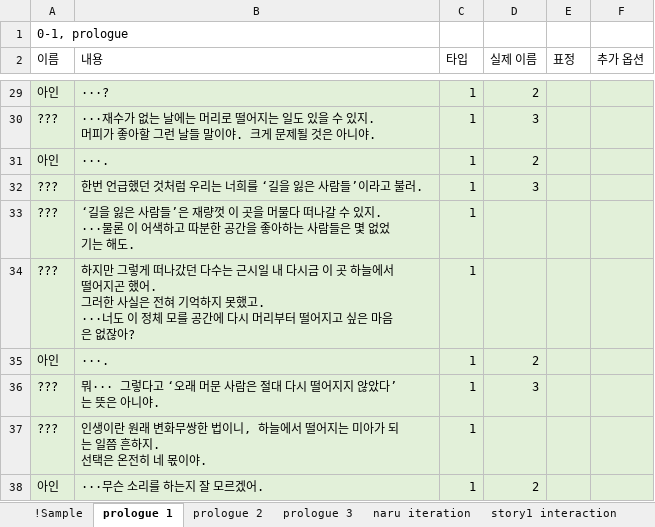
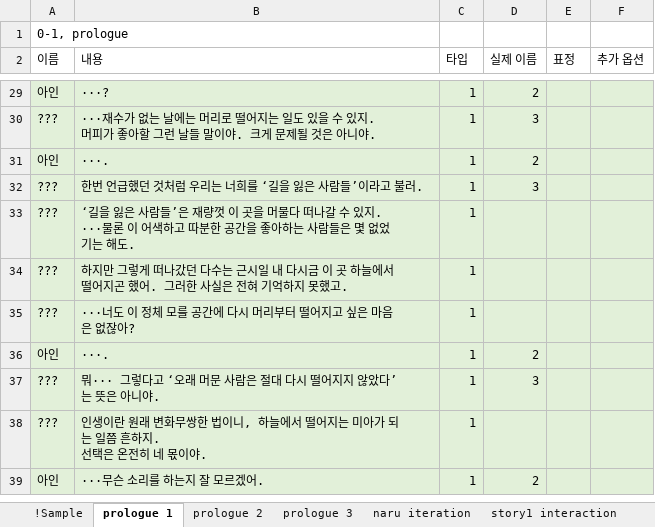
Before and after one commit to hanaaple/Project-Caterpillar, an Excel workbook: Assets/Editor/JsonUtility/JsonUtility/Prologue/prologue.xlsx, sheet prologue 1, drawn as a sheet; only a part is shown, gaps mark what is left out; values as stored, in another font and other column widths than the file's, no borders; ↵ is a line break in a cell; the diff names each change by its address in the sheet, - before the commit and + after, or states it on an @@ line.

```diff
--- a/Assets/Editor/JsonUtility/JsonUtility/Prologue/prologue.xlsx (sheet prologue 1)
+++ b/Assets/Editor/JsonUtility/JsonUtility/Prologue/prologue.xlsx (sheet prologue 1)
-B34 (내용): …못했고. ↵ ···너도 이 정체 모를 공간에 다시 머리부터 떨어지고 싶은 마음은 없잖아?
+B34 (내용): …못했고.
+row 35: ??? | ···너도 이 정체 모를 공간에 다시 머리부터 떨어지고 싶은 마음은 없잖아? | 1
```
Also changed, not shown: 22 other files.
